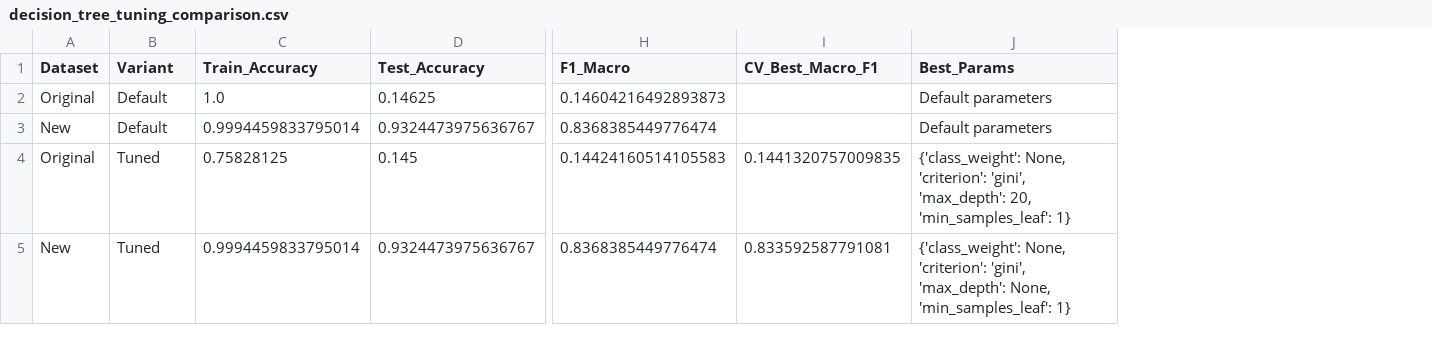
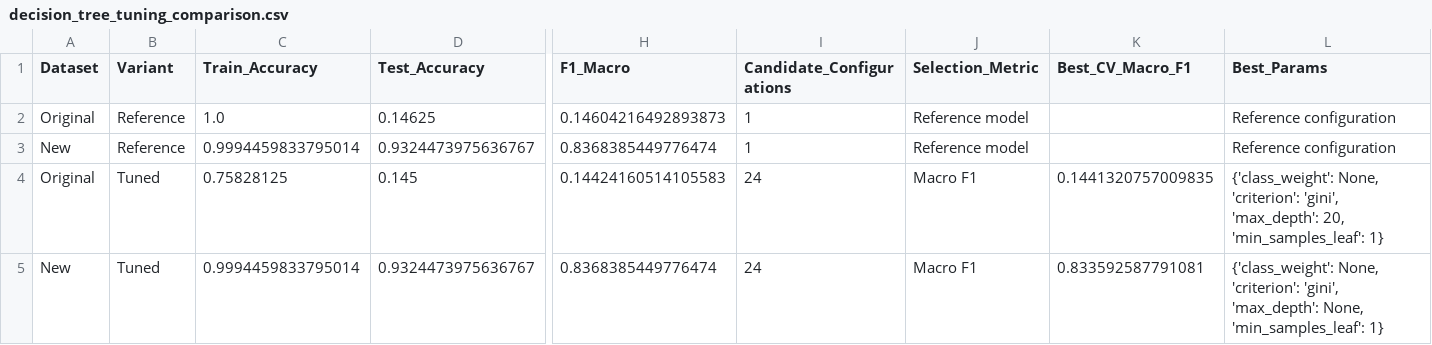
Before and after one commit to Kashmira-SK/crop-soil-fertilizer, a CSV file: results/model_results/decision_tree/decision_tree_tuning_comparison.csv, drawn as a sheet; only a part is shown, gaps mark what is left out; addresses are those after the commit; the diff names each change by its address in the sheet, - before the commit and + after, or states it on an @@ line.

```diff
--- a/results/model_results/decision_tree/decision_tree_tuning_comparison.csv
+++ b/results/model_results/decision_tree/decision_tree_tuning_comparison.csv
+column I (Candidate_Configurations), rows 2-5: 1 | 1 | 24 | 24
+column J (Selection_Metric), rows 2-5: Reference model | Reference model | Macro F1 | Macro F1
-K1: CV_Best_Macro_F1
+K1: Best_CV_Macro_F1
-B2:B3 (Variant): Default
+B2:B3 (Variant): Reference
-L2:L3 (Best_Params): Default parameters
+L2:L3 (Best_Params): Reference configuration
```
Also changed, not shown: results/model_results/decision_tree/new_tuning_results.csv, results/model_results/decision_tree/original_tuning_results.csv, 37 other files.
